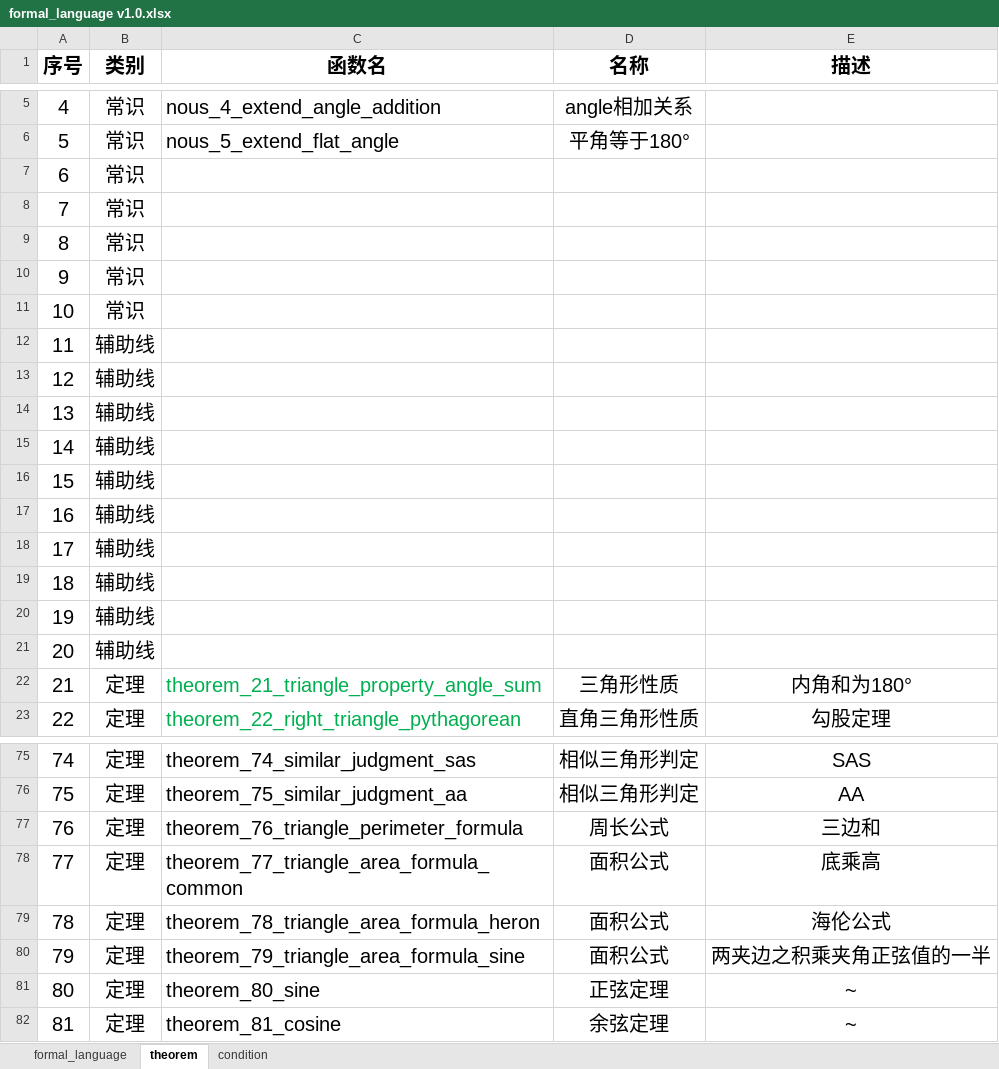
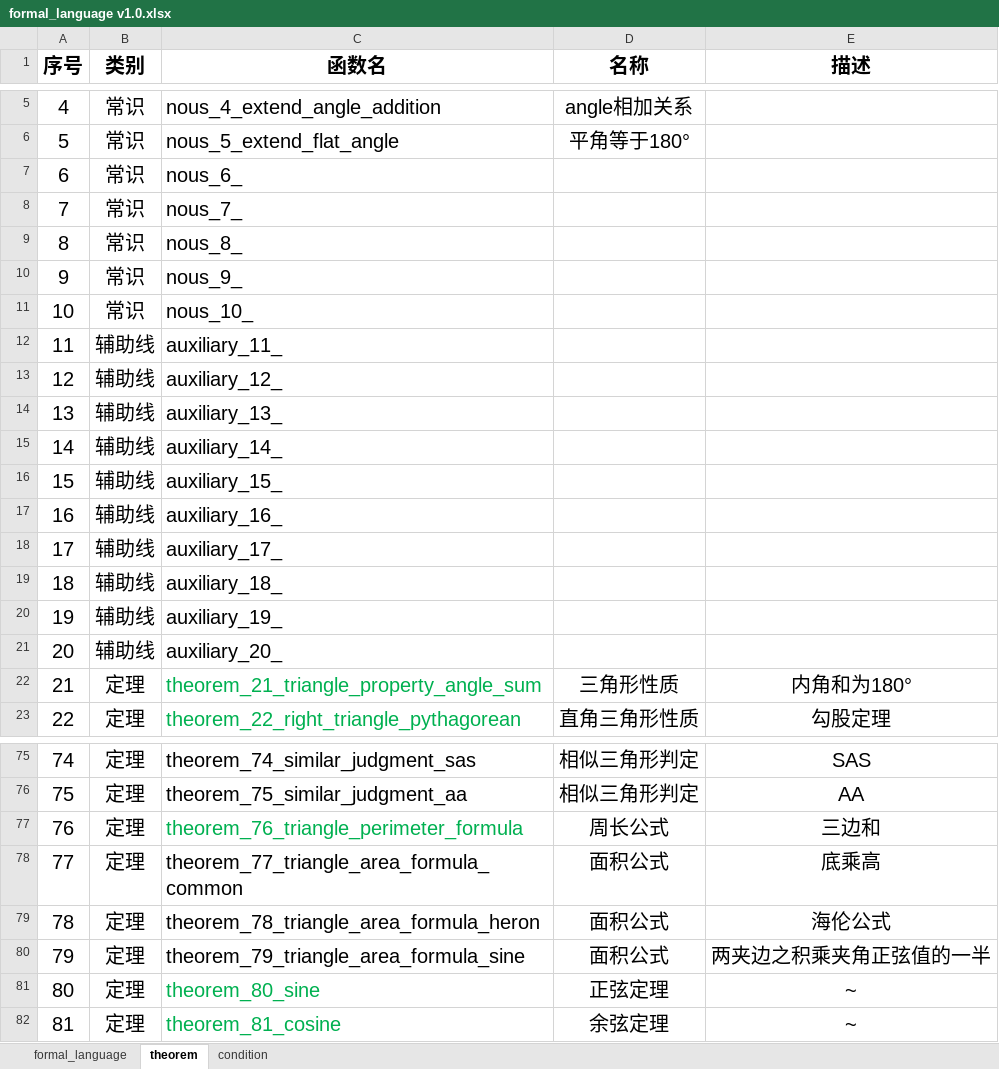
Before and after one commit to BitSecret/HyperGNet, an Excel workbook: GeoMechanical/doc/formal_language v1.0.xlsx, sheet theorem, drawn as a sheet; only a part is shown, gaps mark what is left out; values as stored, in another font and other column widths than the file's, no borders; the diff covers the shown part only; the diff names each change by its address in the sheet, - before the commit and + after, or states it on an @@ line.

```diff
--- a/GeoMechanical/doc/formal_language v1.0.xlsx (sheet theorem)
+++ b/GeoMechanical/doc/formal_language v1.0.xlsx (sheet theorem)
-C7 (函数名): (empty)
+C7 (函数名): nous_6_
-C8 (函数名): (empty)
+C8 (函数名): nous_7_
-C9 (函数名): (empty)
+C9 (函数名): nous_8_
-C10 (函数名): (empty)
+C10 (函数名): nous_9_
-C11 (函数名): (empty)
+C11 (函数名): nous_10_
-C12 (函数名): (empty)
+C12 (函数名): auxiliary_11_
-C13 (函数名): (empty)
+C13 (函数名): auxiliary_12_
-C14 (函数名): (empty)
+C14 (函数名): auxiliary_13_
-C15 (函数名): (empty)
+C15 (函数名): auxiliary_14_
-C16 (函数名): (empty)
+C16 (函数名): auxiliary_15_
-C17 (函数名): (empty)
+C17 (函数名): auxiliary_16_
-C18 (函数名): (empty)
+C18 (函数名): auxiliary_17_
-C19 (函数名): (empty)
+C19 (函数名): auxiliary_18_
-C20 (函数名): (empty)
+C20 (函数名): auxiliary_19_
-C21 (函数名): (empty)
+C21 (函数名): auxiliary_20_
-C77 text colour: black
+C77 text colour: #00B050
-C81:C82 text colour: black
+C81:C82 text colour: #00B050
```
Also changed, not shown: cell formats elsewhere in this sheet, 5 other files.
